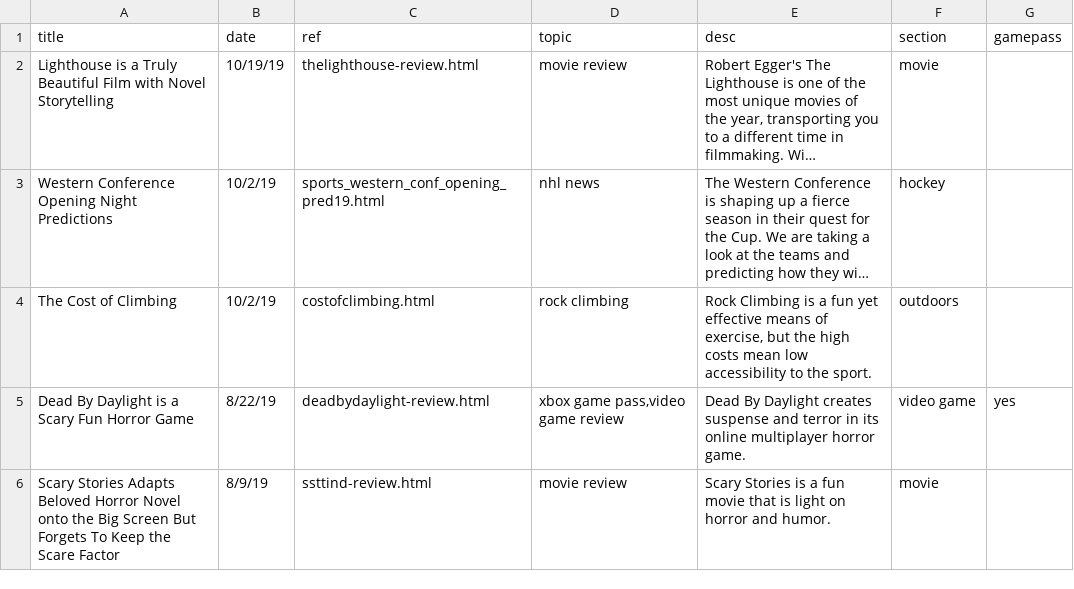
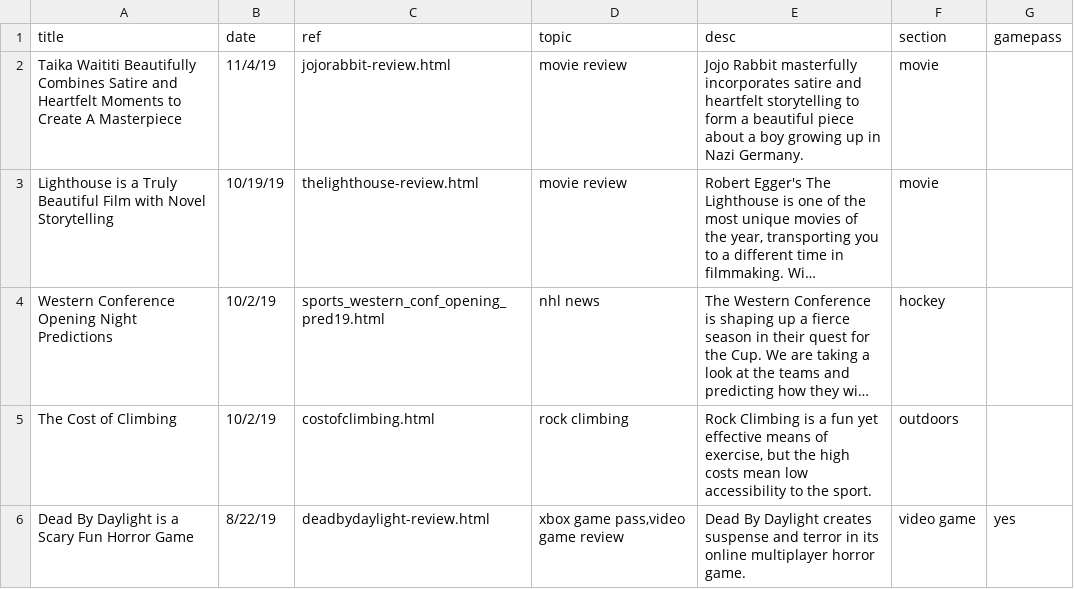
Before and after one commit to matthewnaranjo/matthewnaranjo.github.io, a CSV file: links - all.csv, drawn as a sheet; only a part is shown; the shorter side is filled out with more unchanged rows; long unchanged cells end in …; the diff names each change by its address in the sheet, - before the commit and + after, or states it on an @@ line.

Commit message:
add jojo rabbit post

```diff
--- a/links - all.csv
+++ b/links - all.csv
+row 2: Taika Waititi Beautifully Combines Satire and Heartfelt Moments to Create A Masterpiece | 11/4/19 | jojorabbit-review.html | movie review | Jojo Rabbit masterfully incorporates satire and heartfelt storytelling to form a beautiful piece about a boy growing up in Nazi Germany. | movie
```
Also changed, not shown: 18 other files.
